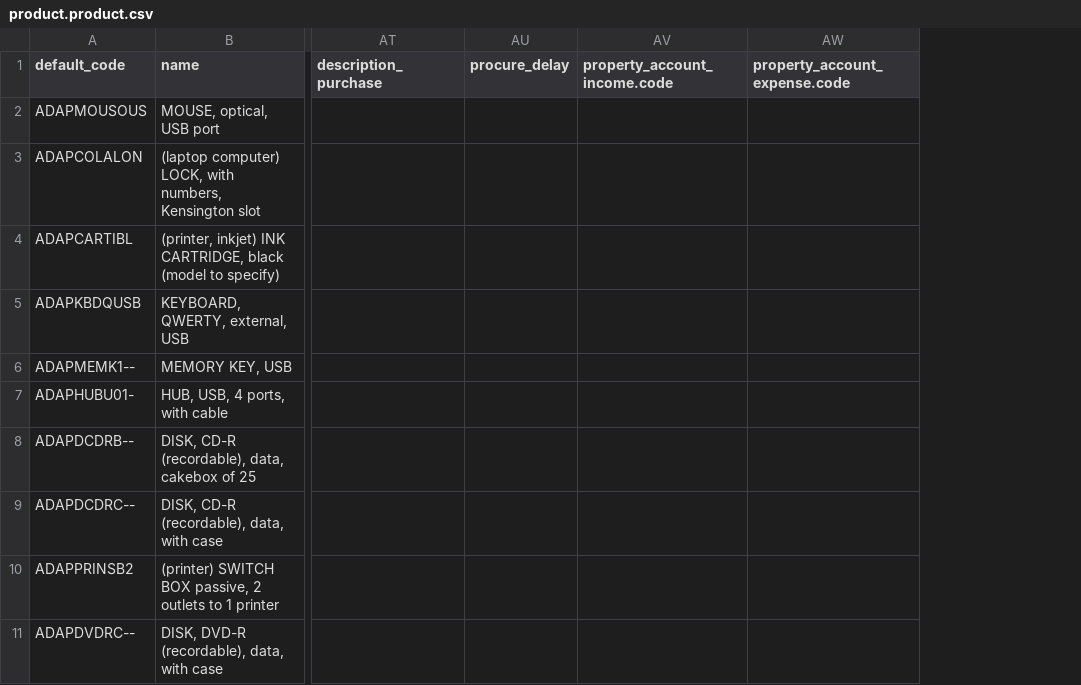
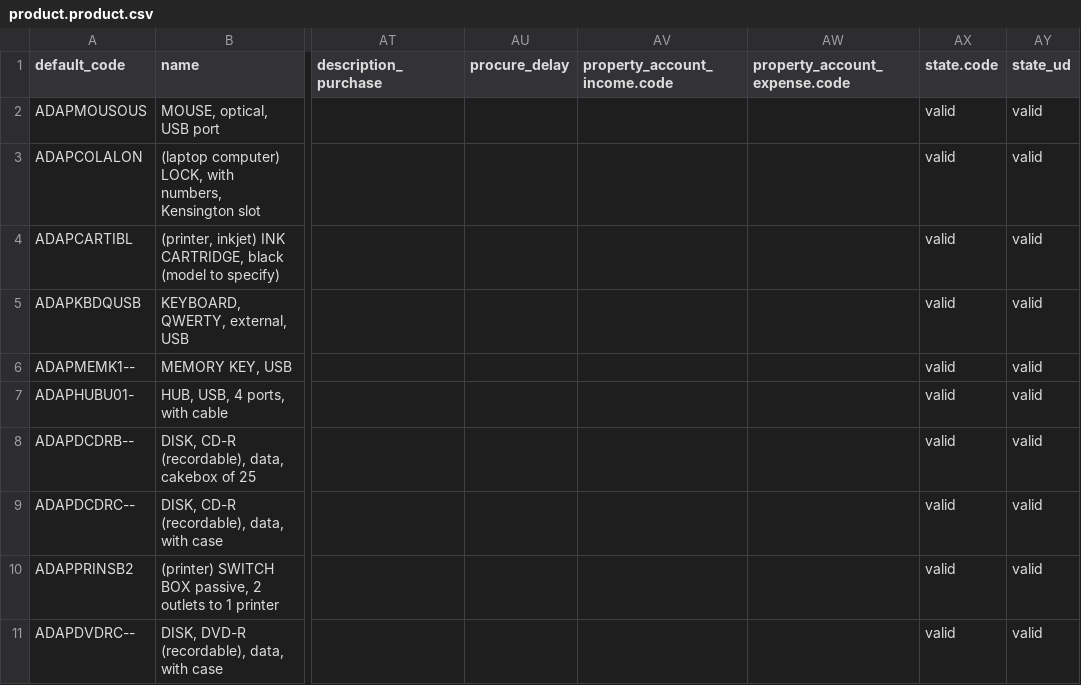
Before and after one commit to Unifield/unifield-wm, a CSV file: data/master_hq/product.product.csv, drawn as a sheet; only a part is shown, gaps mark what is left out; the diff names each change by its address in the sheet, - before the commit and + after, or states it on an @@ line.

Commit message:
Products master data: set state and state_ud

```diff
--- a/data/master_hq/product.product.csv
+++ b/data/master_hq/product.product.csv
+column AX (state.code), rows 2-11: all valid
+column AY (state_ud), rows 2-11: all valid
```
